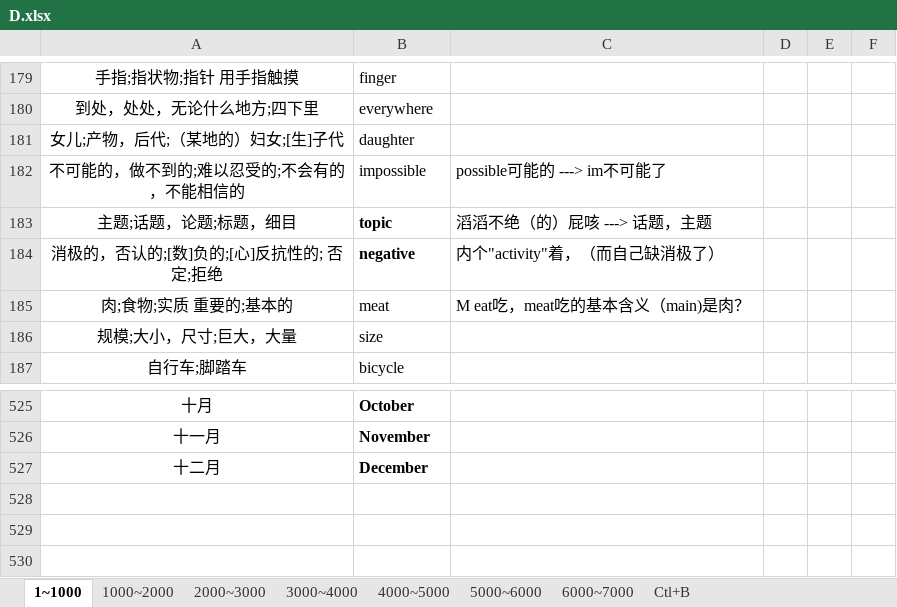
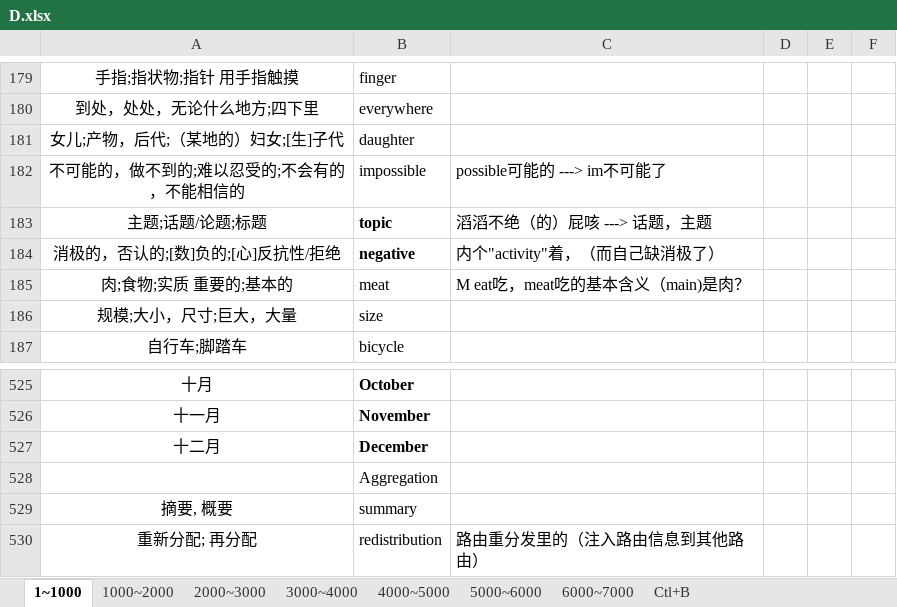
Before and after one commit to Kaylina/Bluevitality, an Excel workbook: Tmp/D.xlsx, sheet 1~1000, drawn as a sheet; only a part is shown, gaps mark what is left out; values as stored, in another font and other column widths than the file's, no borders; table styles not drawn; the diff names each change by its address in the sheet, - before the commit and + after, or states it on an @@ line.

```diff
--- a/Tmp/D.xlsx (sheet 1~1000)
+++ b/Tmp/D.xlsx (sheet 1~1000)
-A183: 主题;话题，论题;标题，细目
+A183: 主题;话题/论题;标题
-A184: 消极的，否认的;[数]负的;[心]反抗性的; 否定;拒绝
+A184: 消极的，否认的;[数]负的;[心]反抗性/拒绝
+row 528:  | Aggregation
+row 529: 摘要, 概要 | summary
+row 530: 重新分配; 再分配 | redistribution | 路由重分发里的（注入路由信息到其他路由）
```
Also changed, not shown: 3 other files.
